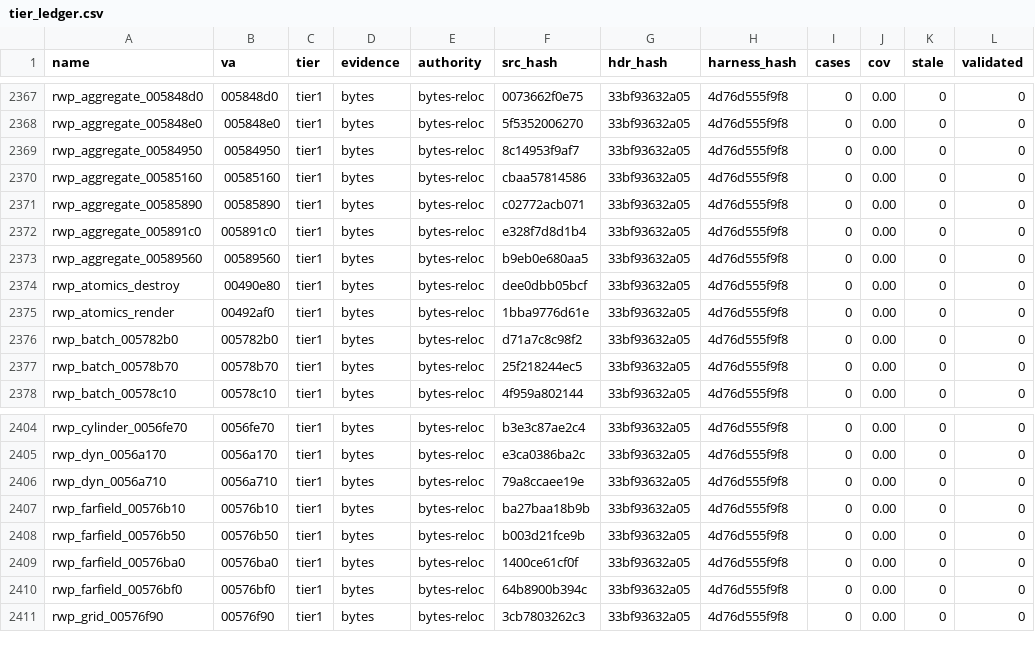
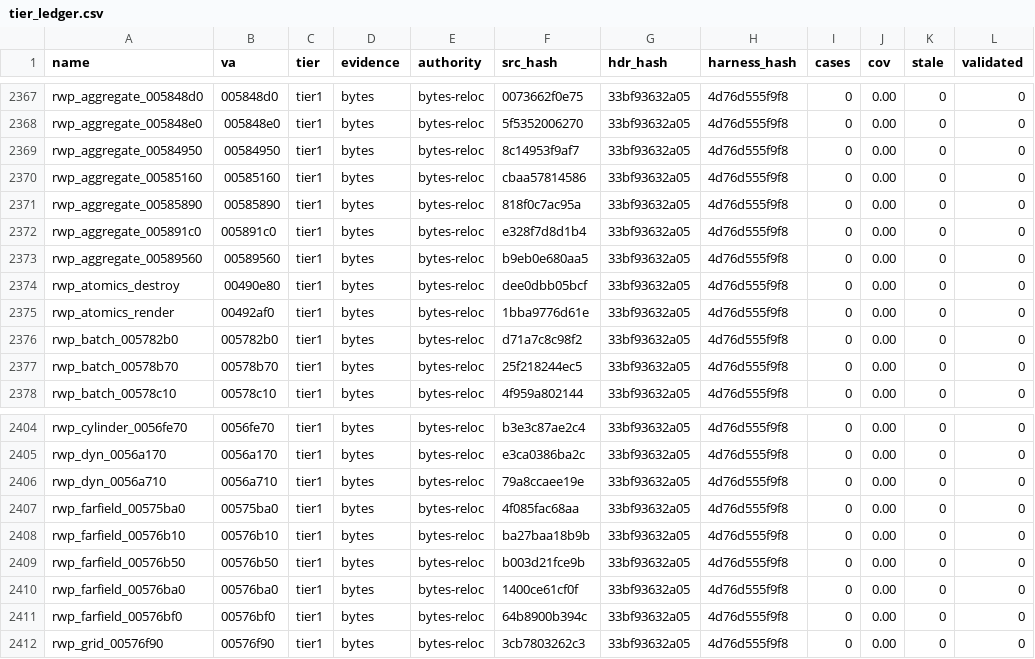
Before and after one commit to mashed-reverse-engineering/MFL-recomp, a CSV file: data/tier_ledger.csv, drawn as a sheet; only a part is shown, gaps mark what is left out.

```diff
--- a/data/tier_ledger.csv
+++ b/data/tier_ledger.csv
@@ -2370,3 +2370,3 @@ rwp_aggregate_00584950,00584950,tier1,bytes,bytes-reloc,8c14953f9af7,33bf93632a0
 rwp_aggregate_00585160,00585160,tier1,bytes,bytes-reloc,cbaa57814586,33bf93632a05,4d76d555f9f8,0,0.00,0,0
-rwp_aggregate_00585890,00585890,tier1,bytes,bytes-reloc,c02772acb071,33bf93632a05,4d76d555f9f8,0,0.00,0,0
+rwp_aggregate_00585890,00585890,tier1,bytes,bytes-reloc,818f0c7ac95a,33bf93632a05,4d76d555f9f8,0,0.00,0,0
 rwp_aggregate_005891c0,005891c0,tier1,bytes,bytes-reloc,e328f7d8d1b4,33bf93632a05,4d76d555f9f8,0,0.00,0,0
@@ -2406,2 +2406,3 @@ rwp_dyn_0056a170,0056a170,tier1,bytes,bytes-reloc,e3ca0386ba2c,33bf93632a05,4d76
 rwp_dyn_0056a710,0056a710,tier1,bytes,bytes-reloc,79a8ccaee19e,33bf93632a05,4d76d555f9f8,0,0.00,0,0
+rwp_farfield_00575ba0,00575ba0,tier1,bytes,bytes-reloc,4f085fac68aa,33bf93632a05,4d76d555f9f8,0,0.00,0,0
 rwp_farfield_00576b10,00576b10,tier1,bytes,bytes-reloc,ba27baa18b9b,33bf93632a05,4d76d555f9f8,0,0.00,0,0
```
Also changed, not shown: 9 other files.
